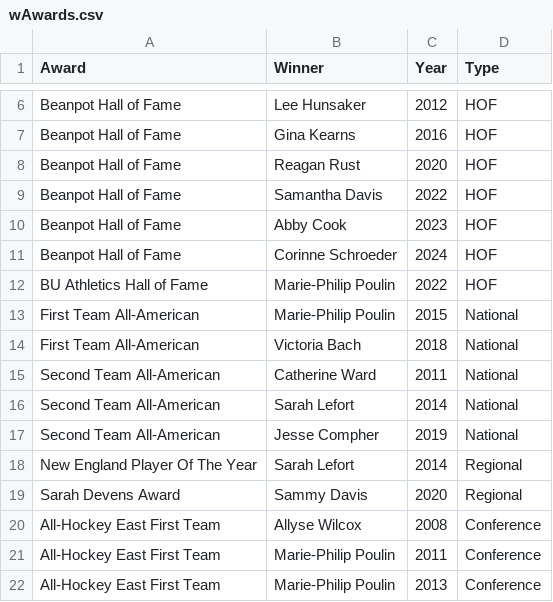
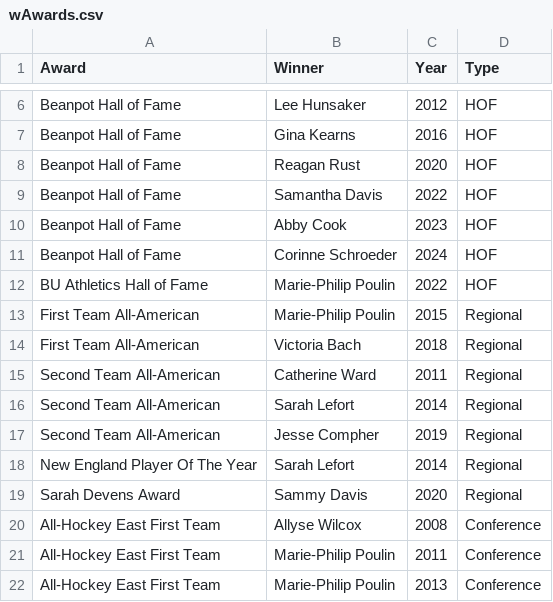
Before and after one commit to redsoxfan2194/buhockeystats, a CSV file: buhockeystatssite/recordbookdata/wAwards.csv, drawn as a sheet; only a part is shown, gaps mark what is left out.

Commit message:
Update wAwards.csv

```diff
--- a/buhockeystatssite/recordbookdata/wAwards.csv
+++ b/buhockeystatssite/recordbookdata/wAwards.csv
@@ -12,7 +12,7 @@ Beanpot Hall of Fame,Corinne Schroeder,2024,HOF
 BU Athletics Hall of Fame,Marie-Philip Poulin,2022,HOF
-First Team All-American,Marie-Philip Poulin,2015,National
-First Team All-American,Victoria Bach,2018,National
-Second Team All-American,Catherine Ward,2011,National
-Second Team All-American,Sarah Lefort,2014,National
-Second Team All-American,Jesse Compher,2019,National
+First Team All-American,Marie-Philip Poulin,2015,Regional
+First Team All-American,Victoria Bach,2018,Regional
+Second Team All-American,Catherine Ward,2011,Regional
+Second Team All-American,Sarah Lefort,2014,Regional
+Second Team All-American,Jesse Compher,2019,Regional
 New England Player Of The Year,Sarah Lefort,2014,Regional
```
